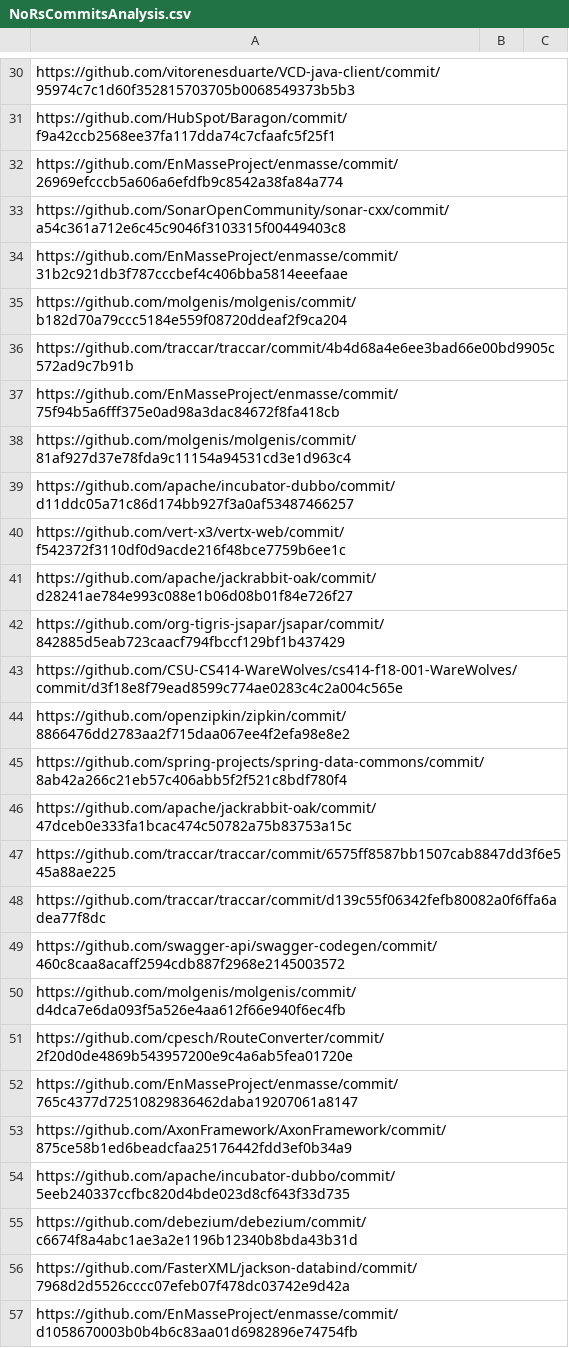
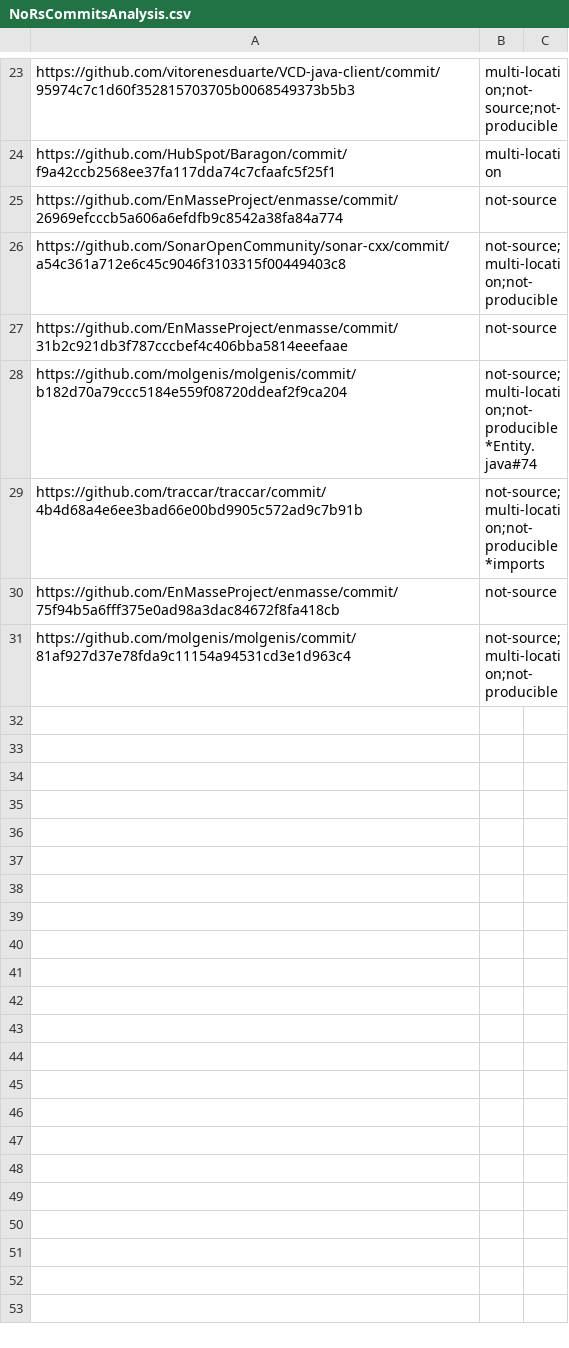
Before and after one commit to khaes-kth/GithubRepairPatterns, a CSV file: results/NoRsCommitsAnalysis.csv, drawn as a sheet; only a part is shown, gaps mark what is left out; removed rows and columns are numbered as before the commit, all else as after; the diff covers the shown part only; the diff names each change by its address in the sheet, - before the commit and + after, or states it on an @@ line.

Commit message:
first series of annotations added for NoRsCommitsAnalysis

```diff
--- a/results/NoRsCommitsAnalysis.csv
+++ b/results/NoRsCommitsAnalysis.csv
-B23: (empty)
+B23: multi-location;not-source;not-producible
-B24: (empty)
+B24: multi-location
-B25: (empty)
+B25: not-source
-B26: (empty)
+B26: not-source;multi-location;not-producible
-B27: (empty)
+B27: not-source
-B28: (empty)
+B28: not-source;multi-location;not-producible*Entity.java#74
-B29: (empty)
+B29: not-source;multi-location;not-producible*imports
-B30: (empty)
+B30: not-source
-B31: (empty)
+B31: not-source;multi-location;not-producible
-row 39: https://github.com/apache/incubator-dubbo/commit/d11ddc05a71c86d174bb927f3a0af53487466257
-row 40: https://github.com/vert-x3/vertx-web/commit/f542372f3110df0d9acde216f48bce7759b6ee1c
-row 41: https://github.com/apache/jackrabbit-oak/commit/d28241ae784e993c088e1b06d08b01f84e726f27
-row 42: https://github.com/org-tigris-jsapar/jsapar/commit/842885d5eab723caacf794fbccf129bf1b437429
-row 43: https://github.com/CSU-CS414-WareWolves/cs414-f18-001-WareWolves/commit/d3f18e8f79ead8599c774ae0283c4c2a004c565e
-row 44: https://github.com/openzipkin/zipkin/commit/8866476dd2783aa2f715daa067ee4f2efa98e8e2
-row 45: https://github.com/spring-projects/spring-data-commons/commit/8ab42a266c21eb57c406abb5f2f521c8bdf780f4
-row 46: https://github.com/apache/jackrabbit-oak/commit/47dceb0e333fa1bcac474c50782a75b83753a15c
-row 47: https://github.com/traccar/traccar/commit/6575ff8587bb1507cab8847dd3f6e545a88ae225
-row 48: https://github.com/traccar/traccar/commit/d139c55f06342fefb80082a0f6ffa6adea77f8dc
-row 49: https://github.com/swagger-api/swagger-codegen/commit/460c8caa8acaff2594cdb887f2968e2145003572
-row 50: https://github.com/molgenis/molgenis/commit/d4dca7e6da093f5a526e4aa612f66e940f6ec4fb
-row 51: https://github.com/cpesch/RouteConverter/commit/2f20d0de4869b543957200e9c4a6ab5fea01720e
-row 52: https://github.com/EnMasseProject/enmasse/commit/765c4377d72510829836462daba19207061a8147
-row 53: https://github.com/AxonFramework/AxonFramework/commit/875ce58b1ed6beadcfaa25176442fdd3ef0b34a9
-row 54: https://github.com/apache/incubator-dubbo/commit/5eeb240337ccfbc820d4bde023d8cf643f33d735
-row 55: https://github.com/debezium/debezium/commit/c6674f8a4abc1ae3a2e1196b12340b8bda43b31d
-row 56: https://github.com/FasterXML/jackson-databind/commit/7968d2d5526cccc07efeb07f478dc03742e9d42a
-row 57: https://github.com/EnMasseProject/enmasse/commit/d1058670003b0b4b6c83aa01d6982896e74754fb
```
Also changed, not shown: 51 removed rows and 23 edited cells elsewhere in this file.
